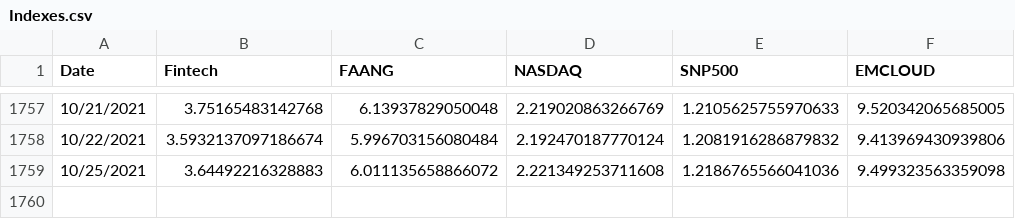
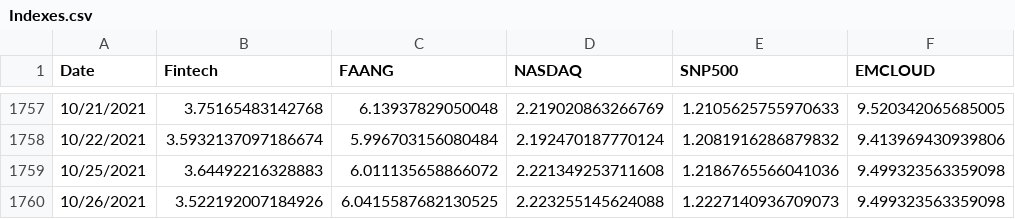
Before and after one commit to fprimecapital/findex, a CSV file: Indexes.csv, drawn as a sheet; only a part is shown, gaps mark what is left out; the diff names each change by its address in the sheet, - before the commit and + after, or states it on an @@ line.

Commit message:
committing files

```diff
--- a/Indexes.csv
+++ b/Indexes.csv
+row 1760: 10/26/2021 | 3.522192007184926 | 6.0415587682130525 | 2.223255145624088 | 1.2227140936709073 | 9.499323563359098
```
